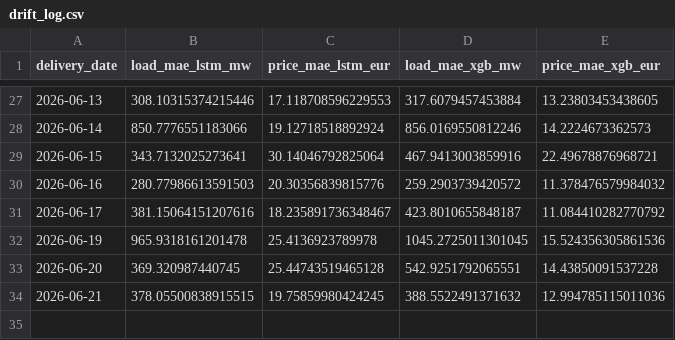
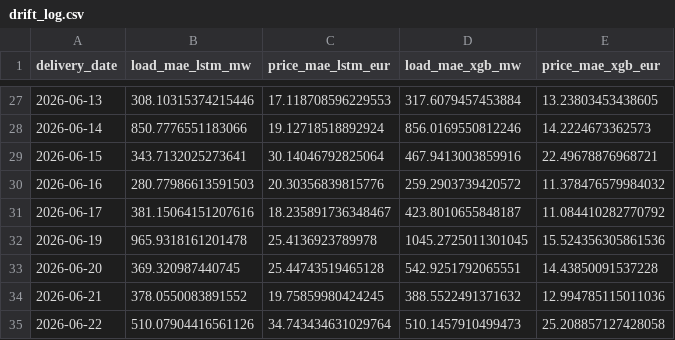
Before and after one commit to connectashish028/loadforecast, a CSV file: backtest_results/drift_log.csv, drawn as a sheet; only a part is shown, gaps mark what is left out.

```diff
--- a/backtest_results/drift_log.csv
+++ b/backtest_results/drift_log.csv
@@ -33,2 +33,3 @@ delivery_date,load_mae_lstm_mw,price_mae_lstm_eur,load_mae_xgb_mw,price_mae_xgb_
 2026-06-20,369.320987440745,25.44743519465128,542.9251792065551,14.43850091537228
-2026-06-21,378.05500838915515,19.75859980424245,388.5522491371632,12.994785115011036
+2026-06-21,378.0550083891552,19.75859980424245,388.5522491371632,12.994785115011036
+2026-06-22,510.07904416561126,34.743434631029764,510.1457910499473,25.208857127428058
```
Also changed, not shown: 3 other files.
